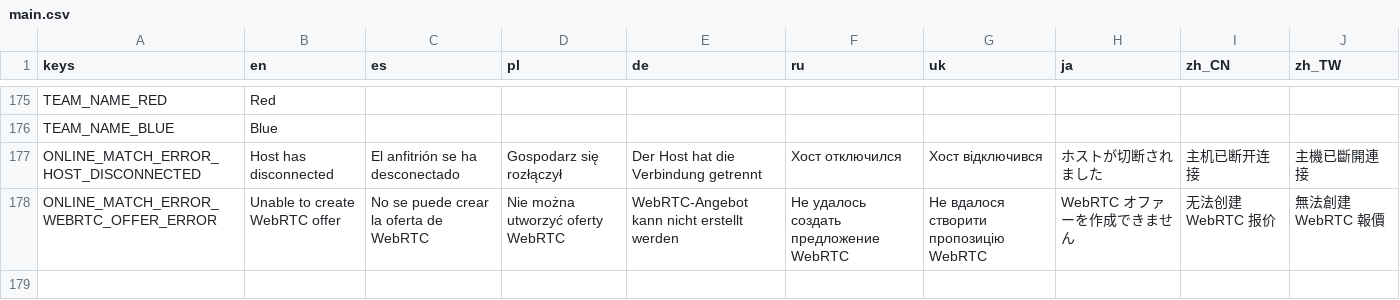
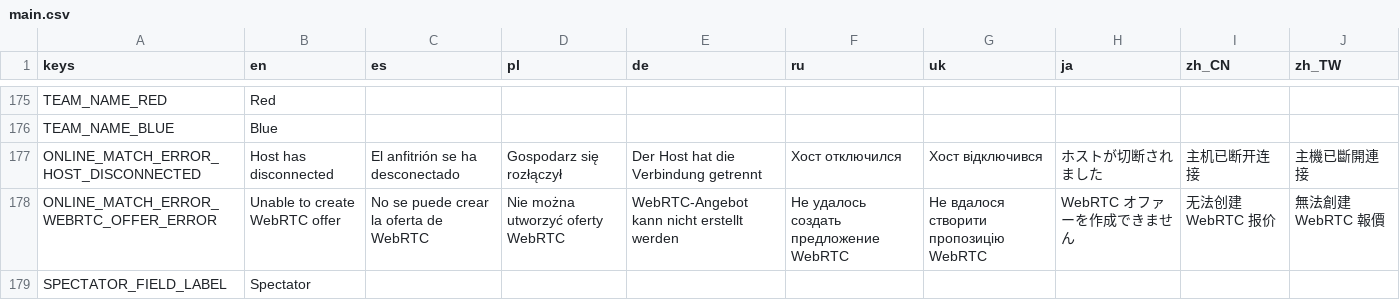
Before and after one commit to cantie/retro-tank-party, a CSV file: assets/translation/main.csv, drawn as a sheet; only a part is shown, gaps mark what is left out; the diff names each change by its address in the sheet, - before the commit and + after, or states it on an @@ line.

Commit message:
Got really close to a safe way to join as a spectator!

```diff
--- a/assets/translation/main.csv
+++ b/assets/translation/main.csv
+row 179: SPECTATOR_FIELD_LABEL | Spectator
```
Also changed, not shown: 20 other files.
